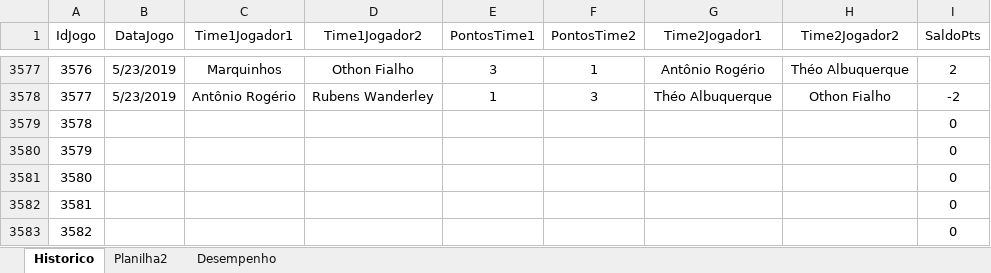
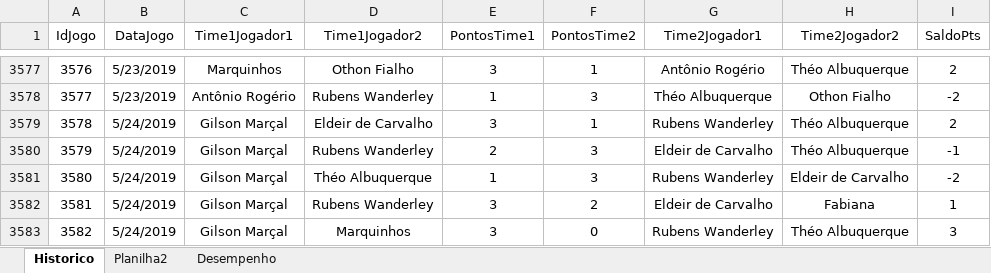
Before and after one commit to theoadepaula/domino, an Excel workbook: src/Domino.xlsm, sheet Historico, drawn as a sheet; only a part is shown, gaps mark what is left out; values as stored, in another font and other column widths than the file's, no borders; table styles not drawn; the diff covers the shown part only; the diff names each change by its address in the sheet, - before the commit and + after, or states it on an @@ line.

Commit message:
Update Domino.xlsm

```diff
--- a/src/Domino.xlsm (sheet Historico)
+++ b/src/Domino.xlsm (sheet Historico)
-B3579:B3583 (DataJogo): (empty)
+B3579:B3583 (DataJogo): 5/24/2019
-C3579:C3583 (Time1Jogador1): (empty)
+C3579:C3583 (Time1Jogador1): Gilson Marçal
-D3579 (Time1Jogador2): (empty)
+D3579 (Time1Jogador2): Eldeir de Carvalho
-E3579 (PontosTime1): (empty)
+E3579 (PontosTime1): 3
-F3579 (PontosTime2): (empty)
+F3579 (PontosTime2): 1
-G3579 (Time2Jogador1): (empty)
+G3579 (Time2Jogador1): Rubens Wanderley
-H3579:H3580 (Time2Jogador2): (empty)
+H3579:H3580 (Time2Jogador2): Théo Albuquerque
-I3579 (SaldoPts): 0
+I3579 (SaldoPts): 2
-D3580 (Time1Jogador2): (empty)
+D3580 (Time1Jogador2): Rubens Wanderley
-E3580 (PontosTime1): (empty)
+E3580 (PontosTime1): 2
-F3580:F3581 (PontosTime2): (empty)
+F3580:F3581 (PontosTime2): 3
-G3580 (Time2Jogador1): (empty)
+G3580 (Time2Jogador1): Eldeir de Carvalho
-I3580 (SaldoPts): 0
+I3580 (SaldoPts): -1
-D3581 (Time1Jogador2): (empty)
+D3581 (Time1Jogador2): Théo Albuquerque
-E3581 (PontosTime1): (empty)
+E3581 (PontosTime1): 1
-G3581 (Time2Jogador1): (empty)
+G3581 (Time2Jogador1): Rubens Wanderley
-H3581 (Time2Jogador2): (empty)
+H3581 (Time2Jogador2): Eldeir de Carvalho
-I3581 (SaldoPts): 0
+I3581 (SaldoPts): -2
-D3582 (Time1Jogador2): (empty)
+D3582 (Time1Jogador2): Rubens Wanderley
-E3582:E3583 (PontosTime1): (empty)
+E3582:E3583 (PontosTime1): 3
-F3582 (PontosTime2): (empty)
+F3582 (PontosTime2): 2
-G3582 (Time2Jogador1): (empty)
+G3582 (Time2Jogador1): Eldeir de Carvalho
-H3582 (Time2Jogador2): (empty)
+H3582 (Time2Jogador2): Fabiana
-I3582 (SaldoPts): 0
+I3582 (SaldoPts): 1
-D3583 (Time1Jogador2): (empty)
+D3583 (Time1Jogador2): Marquinhos
-F3583 (PontosTime2): (empty)
+F3583 (PontosTime2): 0
-G3583 (Time2Jogador1): (empty)
+G3583 (Time2Jogador1): Rubens Wanderley
-H3583 (Time2Jogador2): (empty)
+H3583 (Time2Jogador2): Théo Albuquerque
-I3583 (SaldoPts): 0
+I3583 (SaldoPts): 3
```
Also changed, not shown: 48 edited cells elsewhere in this sheet, sheet Desempenho.
